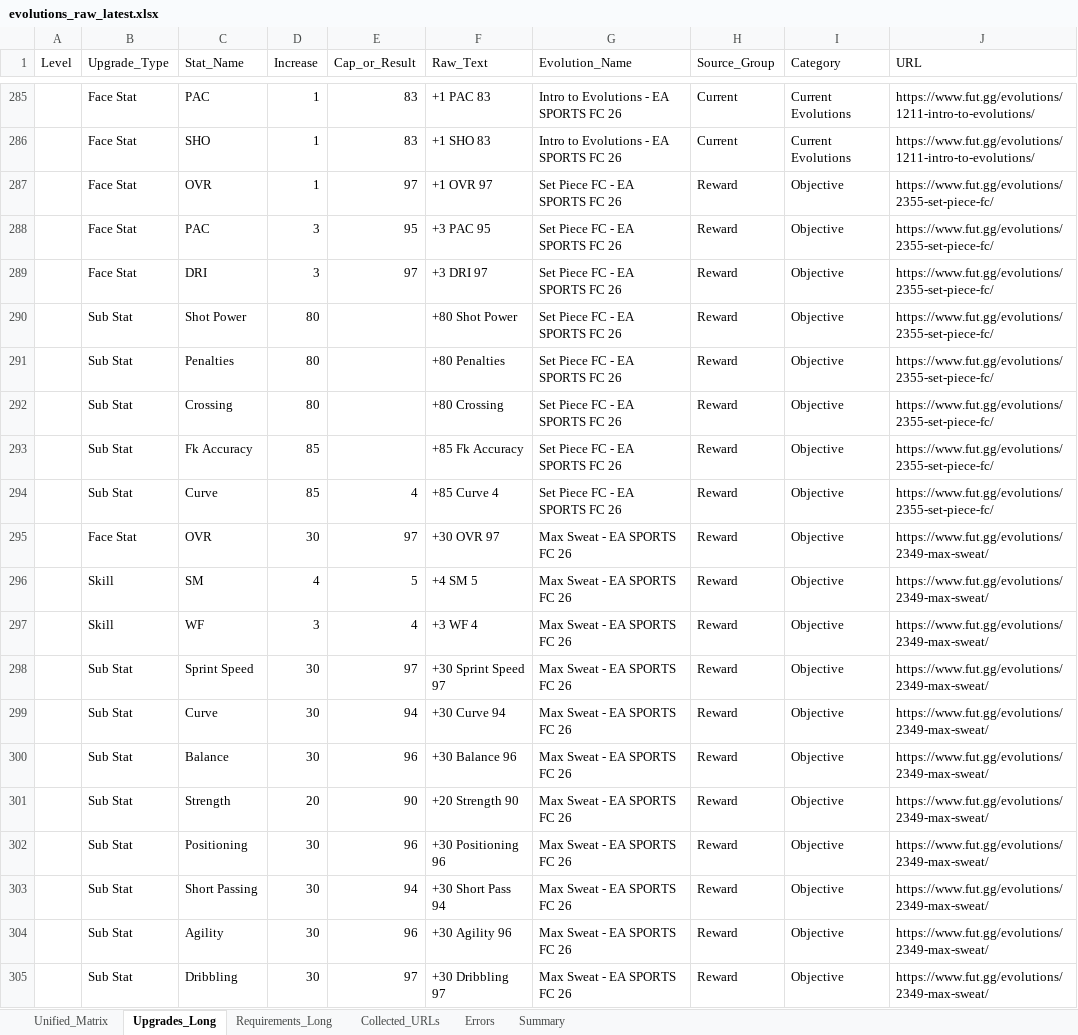
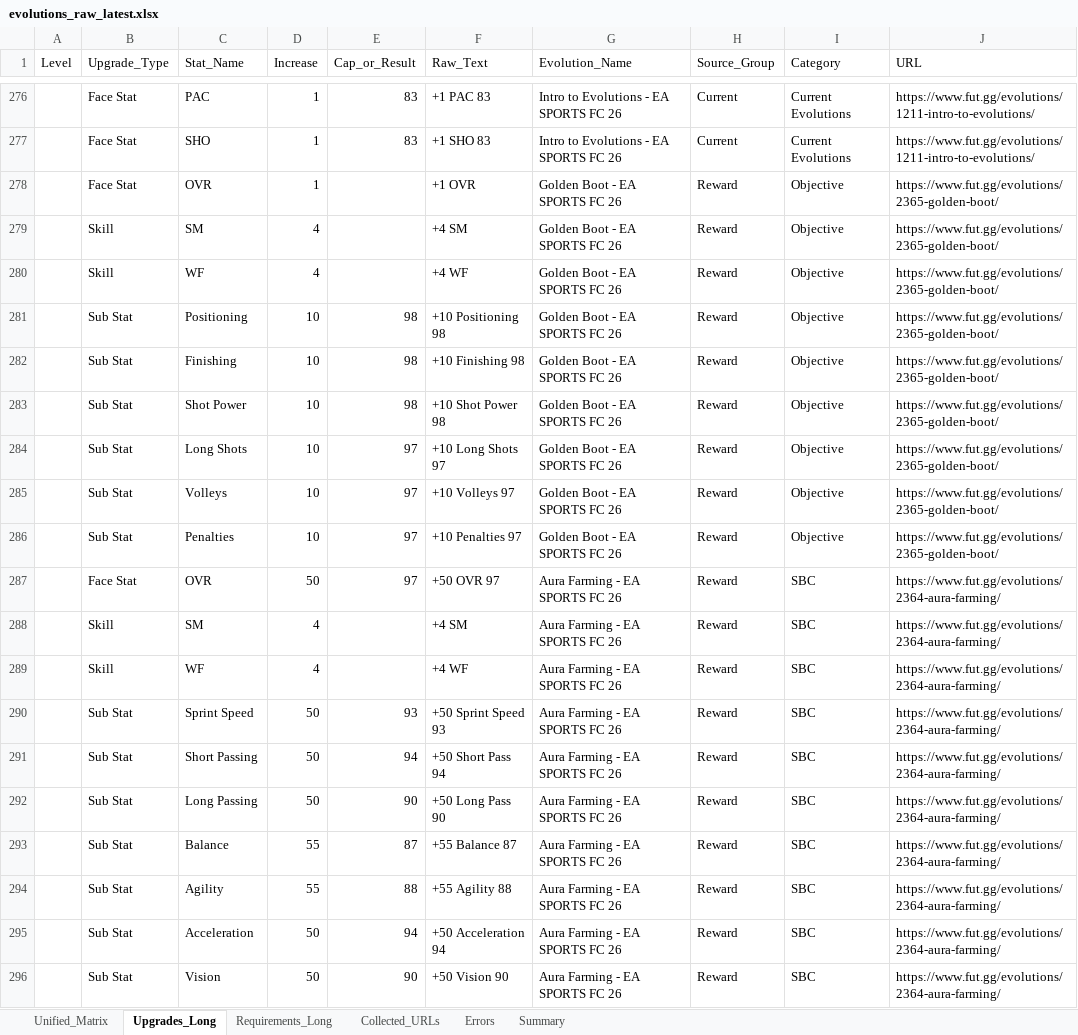
Before and after one commit to lemora87/futgg-objective-crawler, an Excel workbook: latest/evolutions_raw_latest.xlsx, sheet Upgrades_Long, drawn as a sheet; only a part is shown, gaps mark what is left out; the shorter side is filled out with more unchanged rows; values as stored, in another font and other column widths than the file's, no borders; the diff covers the shown part only; the diff names each change by its address in the sheet, - before the commit and + after, or states it on an @@ line.

```diff
--- a/latest/evolutions_raw_latest.xlsx (sheet Upgrades_Long)
+++ b/latest/evolutions_raw_latest.xlsx (sheet Upgrades_Long)
+row 278:  | Face Stat | OVR | 1 |  | +1 OVR | Golden Boot - EA SPORTS FC 26 | Reward | Objective | https://www.fut.gg/evolutions/2365-golden-boot/
+row 279:  | Skill | SM | 4 |  | +4 SM | Golden Boot - EA SPORTS FC 26 | Reward | Objective | https://www.fut.gg/evolutions/2365-golden-boot/
+row 280:  | Skill | WF | 4 |  | +4 WF | Golden Boot - EA SPORTS FC 26 | Reward | Objective | https://www.fut.gg/evolutions/2365-golden-boot/
+row 281:  | Sub Stat | Positioning | 10 | 98 | +10 Positioning 98 | Golden Boot - EA SPORTS FC 26 | Reward | Objective | https://www.fut.gg/evolutions/2365-golden-boot/
+row 282:  | Sub Stat | Finishing | 10 | 98 | +10 Finishing 98 | Golden Boot - EA SPORTS FC 26 | Reward | Objective | https://www.fut.gg/evolutions/2365-golden-boot/
+row 283:  | Sub Stat | Shot Power | 10 | 98 | +10 Shot Power 98 | Golden Boot - EA SPORTS FC 26 | Reward | Objective | https://www.fut.gg/evolutions/2365-golden-boot/
+row 284:  | Sub Stat | Long Shots | 10 | 97 | +10 Long Shots 97 | Golden Boot - EA SPORTS FC 26 | Reward | Objective | https://www.fut.gg/evolutions/2365-golden-boot/
+row 285:  | Sub Stat | Volleys | 10 | 97 | +10 Volleys 97 | Golden Boot - EA SPORTS FC 26 | Reward | Objective | https://www.fut.gg/evolutions/2365-golden-boot/
+row 286:  | Sub Stat | Penalties | 10 | 97 | +10 Penalties 97 | Golden Boot - EA SPORTS FC 26 | Reward | Objective | https://www.fut.gg/evolutions/2365-golden-boot/
+row 287:  | Face Stat | OVR | 50 | 97 | +50 OVR 97 | Aura Farming - EA SPORTS FC 26 | Reward | SBC | https://www.fut.gg/evolutions/2364-aura-farming/
+row 288:  | Skill | SM | 4 |  | +4 SM | Aura Farming - EA SPORTS FC 26 | Reward | SBC | https://www.fut.gg/evolutions/2364-aura-farming/
+row 289:  | Skill | WF | 4 |  | +4 WF | Aura Farming - EA SPORTS FC 26 | Reward | SBC | https://www.fut.gg/evolutions/2364-aura-farming/
+row 290:  | Sub Stat | Sprint Speed | 50 | 93 | +50 Sprint Speed 93 | Aura Farming - EA SPORTS FC 26 | Reward | SBC | https://www.fut.gg/evolutions/2364-aura-farming/
+row 291:  | Sub Stat | Short Passing | 50 | 94 | +50 Short Pass 94 | Aura Farming - EA SPORTS FC 26 | Reward | SBC | https://www.fut.gg/evolutions/2364-aura-farming/
+row 292:  | Sub Stat | Long Passing | 50 | 90 | +50 Long Pass 90 | Aura Farming - EA SPORTS FC 26 | Reward | SBC | https://www.fut.gg/evolutions/2364-aura-farming/
+row 293:  | Sub Stat | Balance | 55 | 87 | +55 Balance 87 | Aura Farming - EA SPORTS FC 26 | Reward | SBC | https://www.fut.gg/evolutions/2364-aura-farming/
+row 294:  | Sub Stat | Agility | 55 | 88 | +55 Agility 88 | Aura Farming - EA SPORTS FC 26 | Reward | SBC | https://www.fut.gg/evolutions/2364-aura-farming/
+row 295:  | Sub Stat | Acceleration | 50 | 94 | +50 Acceleration 94 | Aura Farming - EA SPORTS FC 26 | Reward | SBC | https://www.fut.gg/evolutions/2364-aura-farming/
+row 296:  | Sub Stat | Vision | 50 | 90 | +50 Vision 90 | Aura Farming - EA SPORTS FC 26 | Reward | SBC | https://www.fut.gg/evolutions/2364-aura-farming/
```
Also changed, not shown: 19 added rows and 17 removed rows elsewhere in this sheet, sheet Unified_Matrix, sheet Requirements_Long, sheet Collected_URLs, sheet Summary, latest/evolutions_analysis_latest.xlsx.
